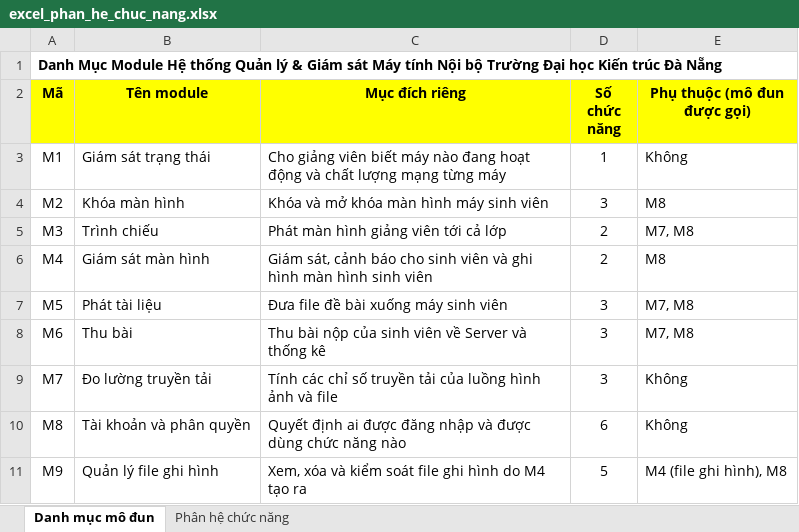
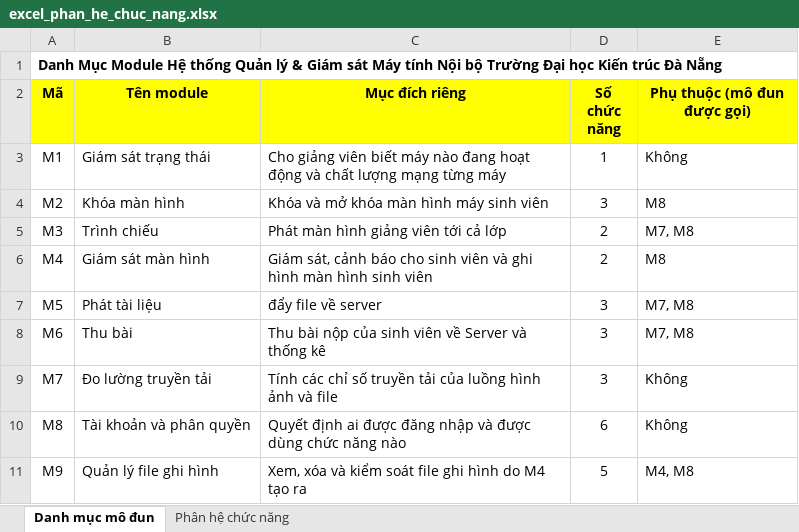
Before and after one commit to minhhieu25/dau-computer-lab-management, an Excel workbook: Docs/excel_phan_he_chuc_nang.xlsx, sheet Danh mục mô đun, drawn as a sheet; values as stored, in another font and other column widths than the file's, no borders; the diff names each change by its address in the sheet, - before the commit and + after, or states it on an @@ line.

```diff
--- a/Docs/excel_phan_he_chuc_nang.xlsx (sheet Danh mục mô đun)
+++ b/Docs/excel_phan_he_chuc_nang.xlsx (sheet Danh mục mô đun)
-C7 (Mục đích riêng): Đưa file đề bài xuống máy sinh viên
+C7 (Mục đích riêng): đẩy file về server
-E11 (Phụ thuộc (mô đun được gọi)): M4 (file ghi hình), M8
+E11 (Phụ thuộc (mô đun được gọi)): M4, M8
```
Also changed, not shown: 10 other files.
